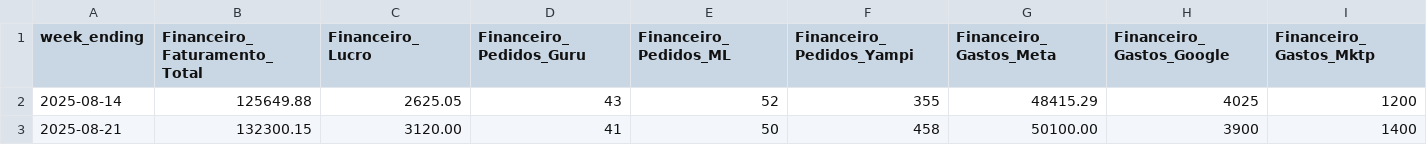
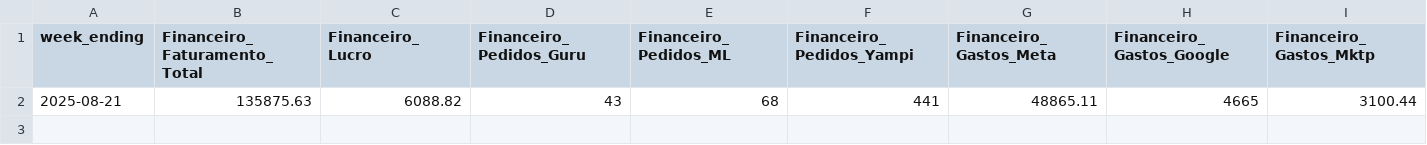
Before and after one commit to arthurgums/kpis-brainjuice, a CSV file: data/kpis.csv, drawn as a sheet; only a part is shown; removed rows and columns are numbered as before the commit, all else as after; rows hold the shown columns only; the diff names each change by its address in the sheet, - before the commit and + after, or states it on an @@ line.

Commit message:
nova semana

```diff
--- a/data/kpis.csv
+++ b/data/kpis.csv
-row 2: 2025-08-14 | 125649.88 | 2625.05 | 43 | 52 | 355 | 48415.29 | 4025 | 1200
-row 3: 2025-08-21 | 132300.15 | 3120.00 | 41 | 50 | 458 | 50100.00 | 3900 | 1400
+row 2: 2025-08-21 | 135875.63 | 6088.82 | 43 | 68 | 441 | 48865.11 | 4665 | 3100.44
```
